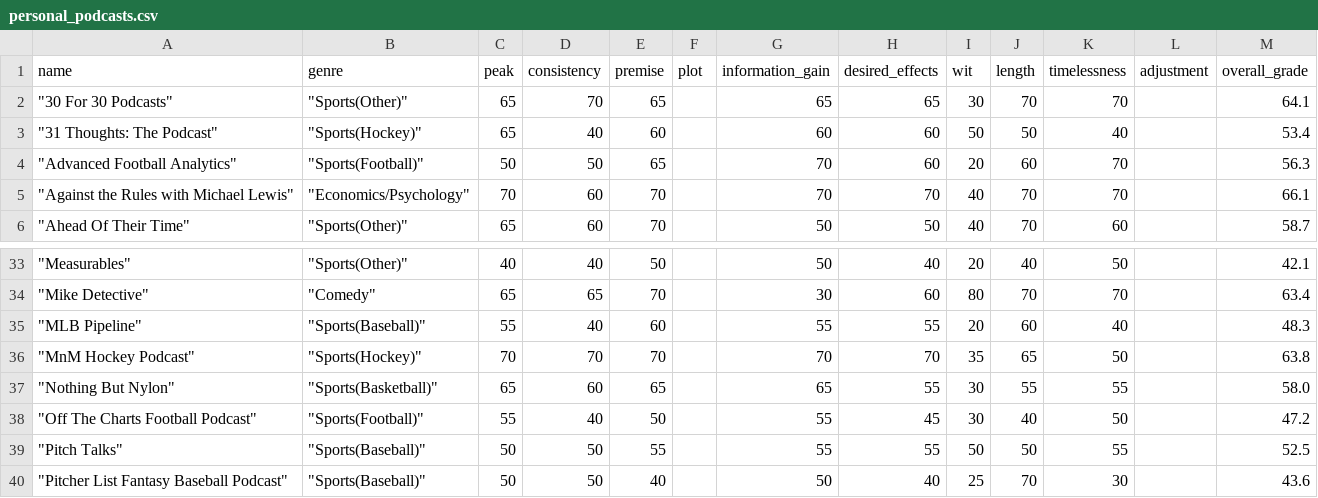
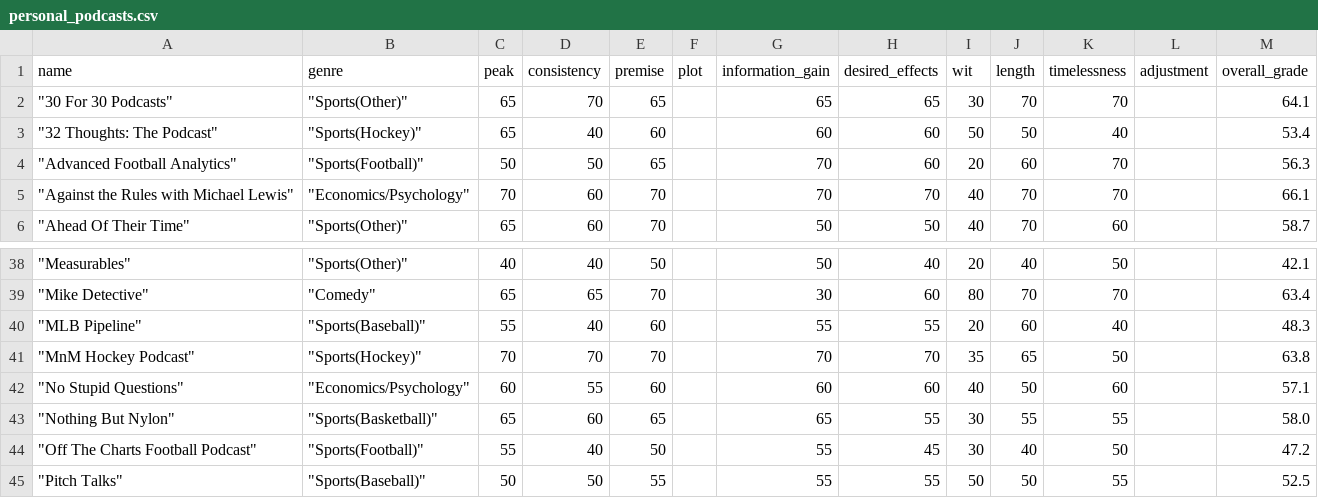
Before and after one commit to Connor-R/connor-r.github.io, a CSV file: csvs/personal_podcasts.csv, drawn as a sheet; only a part is shown, gaps mark what is left out; the shorter side is filled out with more unchanged rows; the diff covers the shown part only.

```diff
--- a/csvs/personal_podcasts.csv
+++ b/csvs/personal_podcasts.csv
@@ -2,3 +2,3 @@ name,genre,peak,consistency,premise,plot,information_gain,desired_effects,wit,le
 """30 For 30 Podcasts""","""Sports(Other)""",65,70,65,,65,65,30,70,70,,64.1
-"""31 Thoughts: The Podcast""","""Sports(Hockey)""",65,40,60,,60,60,50,50,40,,53.4
+"""32 Thoughts: The Podcast""","""Sports(Hockey)""",65,40,60,,60,60,50,50,40,,53.4
 """Advanced Football Analytics""","""Sports(Football)""",50,50,65,,70,60,20,60,70,,56.3
@@ -36,2 +41,3 @@ name,genre,peak,consistency,premise,plot,information_gain,desired_effects,wit,le
 """MnM Hockey Podcast""","""Sports(Hockey)""",70,70,70,,70,70,35,65,50,,63.8
+"""No Stupid Questions""","""Economics/Psychology""",60,55,60,,60,60,40,50,60,,57.1
 """Nothing But Nylon""","""Sports(Basketball)""",65,60,65,,65,55,30,55,55,,58.0
```
Also changed, not shown: 7 added rows, 1 removed row and 2 edited cells elsewhere in this file, 1 other file.
